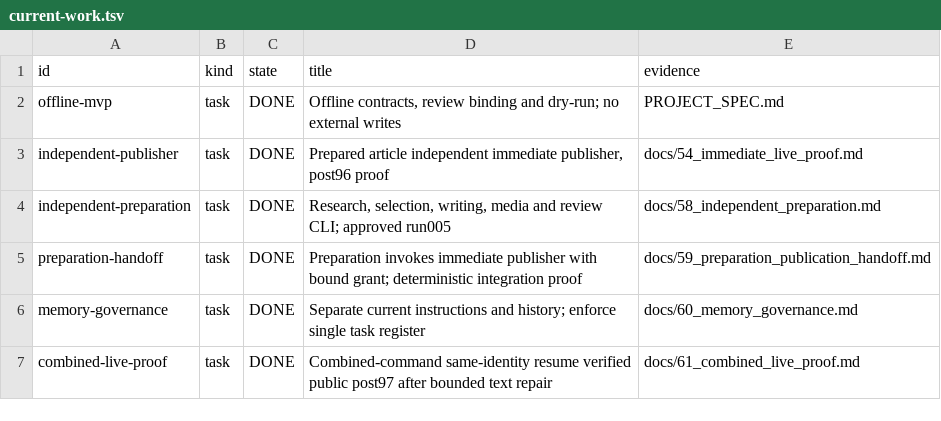
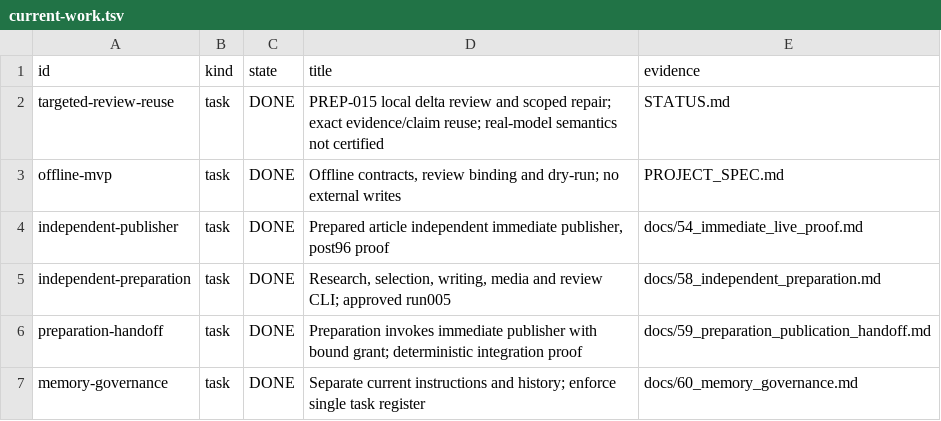
Before and after one commit to dokwanoh/TStory_Agent, a TSV file: contracts/current-work.tsv, drawn as a sheet; only a part is shown; the shorter side is filled out with more unchanged rows.

Commit message:
fix: reuse verified claim records for targeted text repair

```diff
--- a/contracts/current-work.tsv
+++ b/contracts/current-work.tsv
@@ -1,2 +1,3 @@
 id	kind	state	title	evidence
+targeted-review-reuse	task	DONE	PREP-015 local delta review and scoped repair; exact evidence/claim reuse; real-model semantics not certified	STATUS.md
 offline-mvp	task	DONE	Offline contracts, review binding and dry-run; no external writes	PROJECT_SPEC.md
```
Also changed, not shown: 12 other files.
